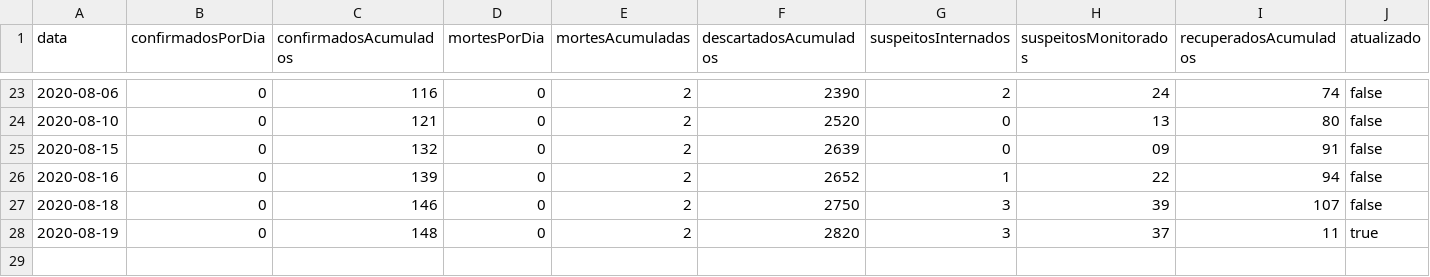
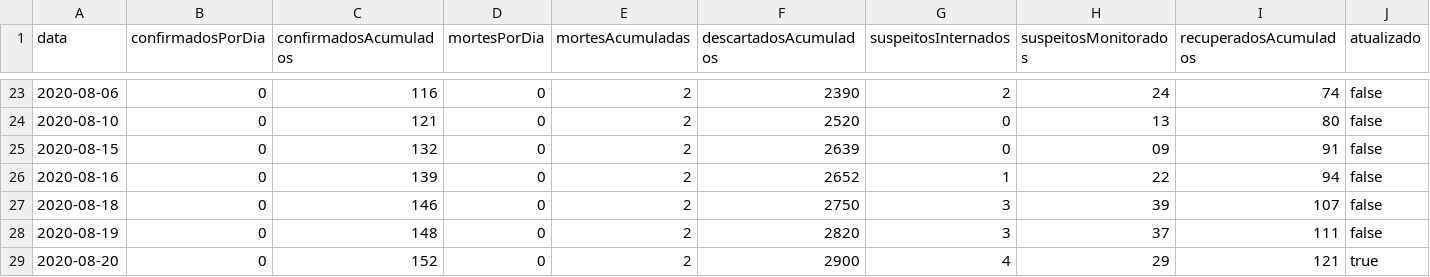
Before and after one commit to Honteq/covidcorrente, a CSV file: dados_covid19_casospordata.csv, drawn as a sheet; only a part is shown, gaps mark what is left out.

Commit message:
update + casos

```diff
--- a/dados_covid19_casospordata.csv
+++ b/dados_covid19_casospordata.csv
@@ -27,2 +27,3 @@ data,confirmadosPorDia,confirmadosAcumulados,mortesPorDia,mortesAcumuladas,desca
 2020-08-18,0,146,0,2,2750,3,39,107,false
-2020-08-19,0,148,0,2,2820,3,37,11,true
+2020-08-19,0,148,0,2,2820,3,37,111,false
+2020-08-20,0,152,0,2,2900,4,29,121,true
```
